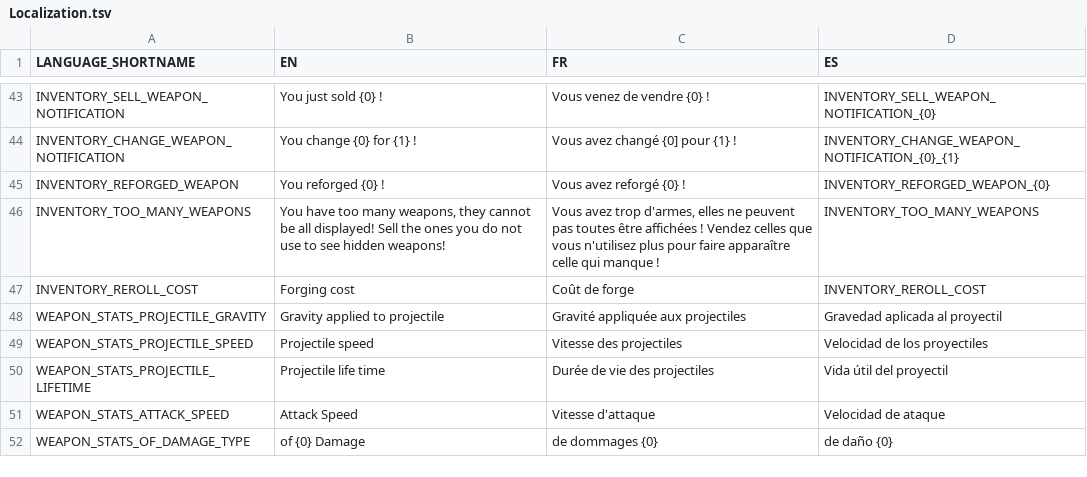
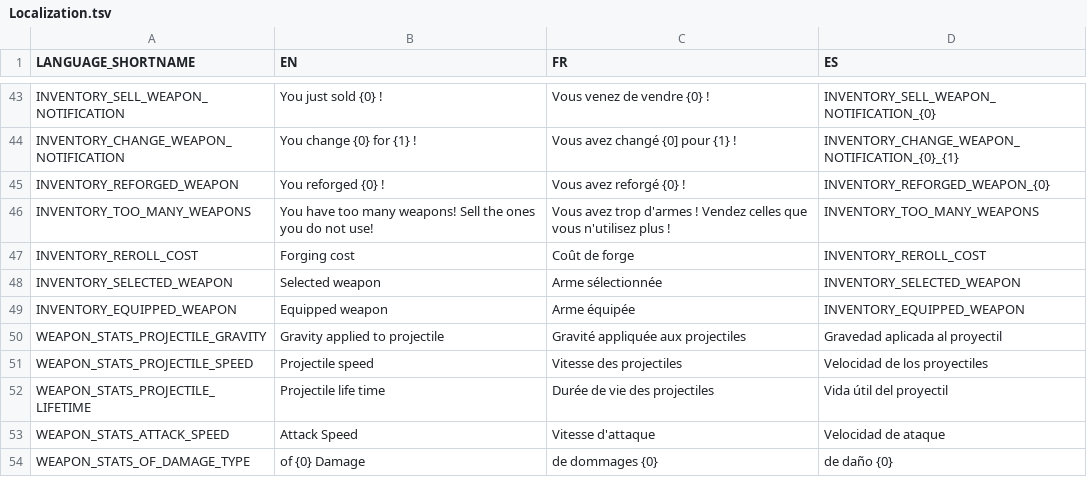
Before and after one commit to Gretsok/ProjElfe, a TSV file: ProjElfUnity/Assets/Resources/Localization.tsv, drawn as a sheet; only a part is shown, gaps mark what is left out.

```diff
--- a/ProjElfUnity/Assets/Resources/Localization.tsv
+++ b/ProjElfUnity/Assets/Resources/Localization.tsv
@@ -45,4 +45,6 @@ INVENTORY_CHANGE_WEAPON_NOTIFICATION	You change {0} for {1} !	Vous avez changé
 INVENTORY_REFORGED_WEAPON	You reforged {0} !	Vous avez reforgé {0} !	INVENTORY_REFORGED_WEAPON_{0}
-INVENTORY_TOO_MANY_WEAPONS	You have too many weapons, they cannot be all displayed! Sell the ones you do not use to see hidden weapons!	Vous avez trop d'armes, elles ne peuvent pas toutes être affichées ! Vendez celles que vous n'utilisez plus pour faire apparaître celle qui manque !	INVENTORY_TOO_MANY_WEAPONS
+INVENTORY_TOO_MANY_WEAPONS	You have too many weapons! Sell the ones you do not use!	Vous avez trop d'armes ! Vendez celles que vous n'utilisez plus !	INVENTORY_TOO_MANY_WEAPONS
 INVENTORY_REROLL_COST	Forging cost	Coût de forge	INVENTORY_REROLL_COST
+INVENTORY_SELECTED_WEAPON	Selected weapon	Arme sélectionnée	INVENTORY_SELECTED_WEAPON
+INVENTORY_EQUIPPED_WEAPON	Equipped weapon	Arme équipée	INVENTORY_EQUIPPED_WEAPON
 WEAPON_STATS_PROJECTILE_GRAVITY	Gravity applied to projectile	Gravité appliquée aux projectiles	Gravedad aplicada al proyectil
```
Also changed, not shown: 5 other files.
